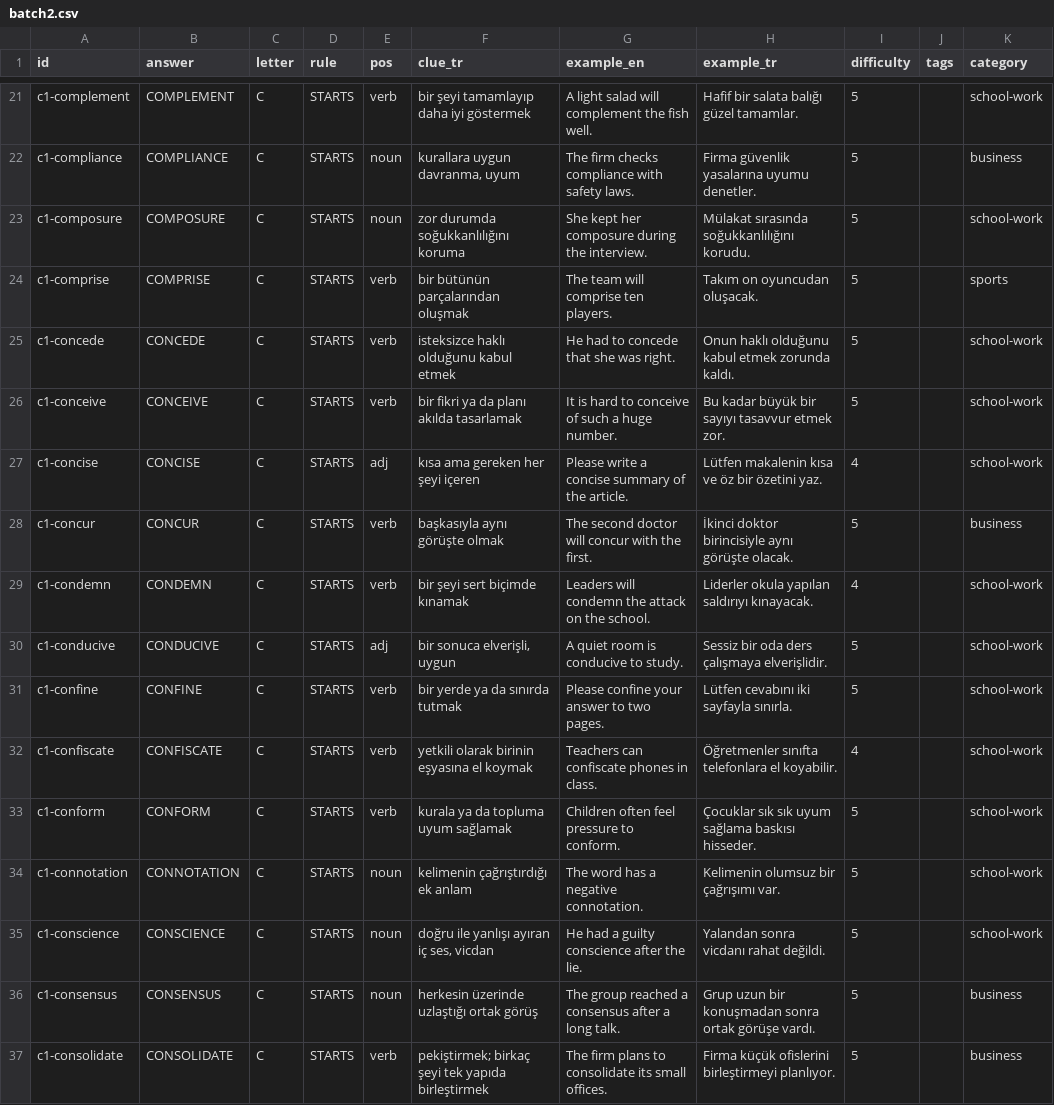
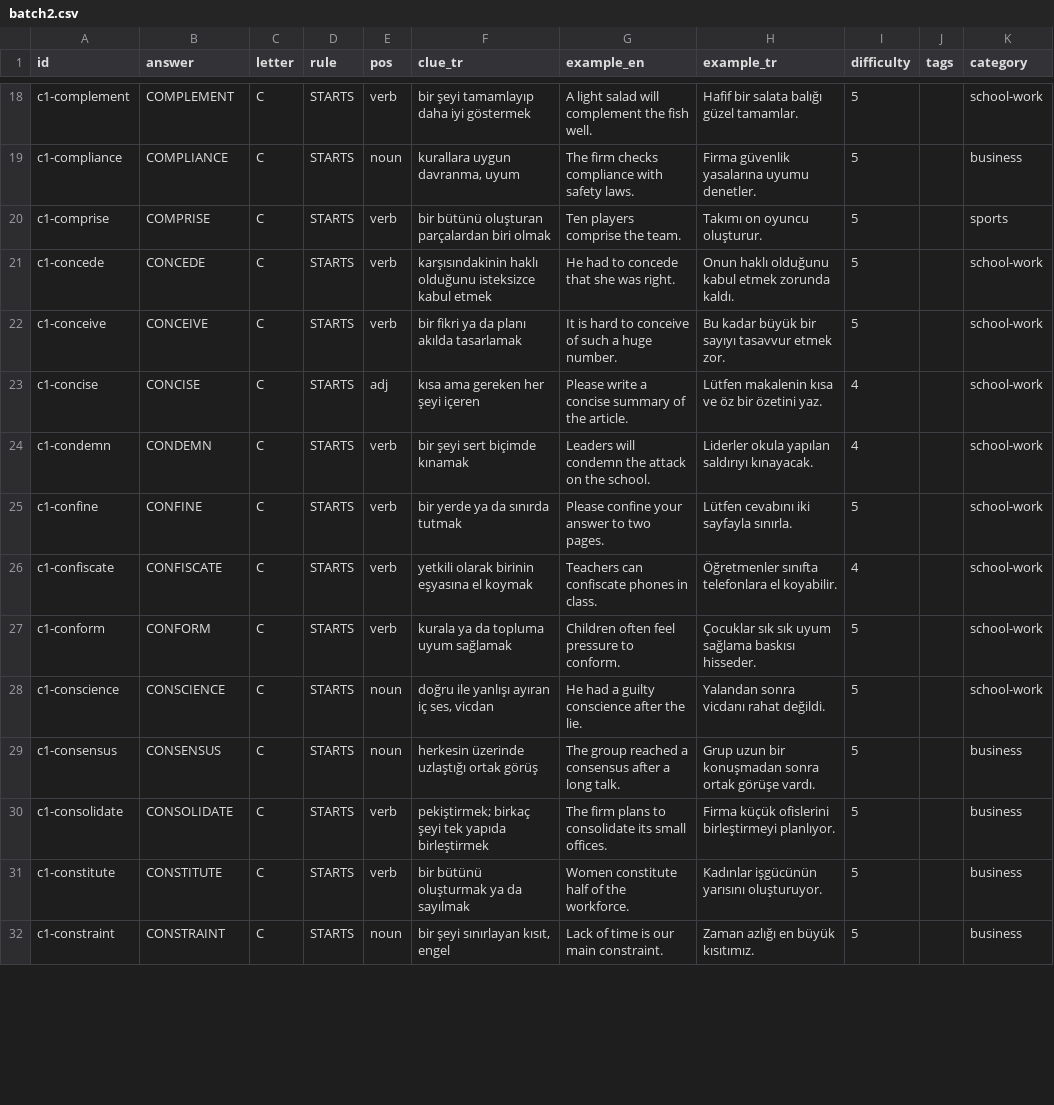
Before and after one commit to talhabayhn/lexi, a CSV file: content/cards/C1/batch2.csv, drawn as a sheet; only a part is shown, gaps mark what is left out; the shorter side is filled out with more unchanged rows; the diff covers the shown part only.

```diff
--- a/content/cards/C1/batch2.csv
+++ b/content/cards/C1/batch2.csv
@@ -22,10 +19,7 @@ c1-complement,COMPLEMENT,C,STARTS,verb,bir şeyi tamamlayıp daha iyi göstermek
 c1-compliance,COMPLIANCE,C,STARTS,noun,"kurallara uygun davranma, uyum",The firm checks compliance with safety laws.,Firma güvenlik yasalarına uyumu denetler.,5,,business
-c1-composure,COMPOSURE,C,STARTS,noun,zor durumda soğukkanlılığını koruma,She kept her composure during the interview.,Mülakat sırasında soğukkanlılığını korudu.,5,,school-work
-c1-comprise,COMPRISE,C,STARTS,verb,bir bütünün parçalarından oluşmak,The team will comprise ten players.,Takım on oyuncudan oluşacak.,5,,sports
-c1-concede,CONCEDE,C,STARTS,verb,isteksizce haklı olduğunu kabul etmek,He had to concede that she was right.,Onun haklı olduğunu kabul etmek zorunda kaldı.,5,,school-work
+c1-comprise,COMPRISE,C,STARTS,verb,bir bütünü oluşturan parçalardan biri olmak,Ten players comprise the team.,Takımı on oyuncu oluşturur.,5,,sports
+c1-concede,CONCEDE,C,STARTS,verb,karşısındakinin haklı olduğunu isteksizce kabul etmek,He had to concede that she was right.,Onun haklı olduğunu kabul etmek zorunda kaldı.,5,,school-work
 c1-conceive,CONCEIVE,C,STARTS,verb,bir fikri ya da planı akılda tasarlamak,It is hard to conceive of such a huge number.,Bu kadar büyük bir sayıyı tasavvur etmek zor.,5,,school-work
 c1-concise,CONCISE,C,STARTS,adj,kısa ama gereken her şeyi içeren,Please write a concise summary of the article.,Lütfen makalenin kısa ve öz bir özetini yaz.,4,,school-work
-c1-concur,CONCUR,C,STARTS,verb,başkasıyla aynı görüşte olmak,The second doctor will concur with the first.,İkinci doktor birincisiyle aynı görüşte olacak.,5,,business
 c1-condemn,CONDEMN,C,STARTS,verb,bir şeyi sert biçimde kınamak,Leaders will condemn the attack on the school.,Liderler okula yapılan saldırıyı kınayacak.,4,,school-work
-c1-conducive,CONDUCIVE,C,STARTS,adj,"bir sonuca elverişli, uygun",A quiet room is conducive to study.,Sessiz bir oda ders çalışmaya elverişlidir.,5,,school-work
 c1-confine,CONFINE,C,STARTS,verb,bir yerde ya da sınırda tutmak,Please confine your answer to two pages.,Lütfen cevabını iki sayfayla sınırla.,5,,school-work
@@ -33,3 +27,2 @@ c1-confiscate,CONFISCATE,C,STARTS,verb,yetkili olarak birinin eşyasına el koym
 c1-conform,CONFORM,C,STARTS,verb,kurala ya da topluma uyum sağlamak,Children often feel pressure to conform.,Çocuklar sık sık uyum sağlama baskısı hisseder.,5,,school-work
-c1-connotation,CONNOTATION,C,STARTS,noun,kelimenin çağrıştırdığı ek anlam,The word has a negative connotation.,Kelimenin olumsuz bir çağrışımı var.,5,,school-work
 c1-conscience,CONSCIENCE,C,STARTS,noun,"doğru ile yanlışı ayıran iç ses, vicdan",He had a guilty conscience after the lie.,Yalandan sonra vicdanı rahat değildi.,5,,school-work
```
Also changed, not shown: 12 removed rows and 8 edited cells elsewhere in this file, content/cards/C1/batch3.csv, 2 other files.
